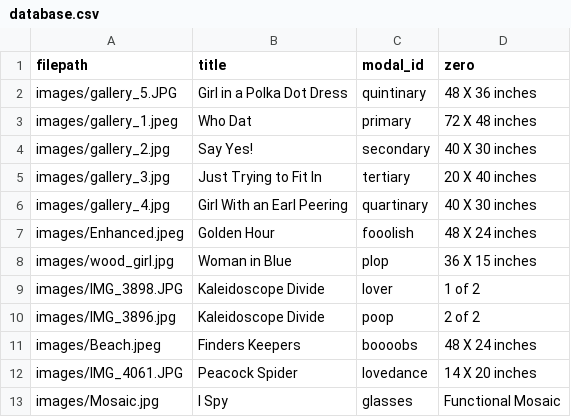
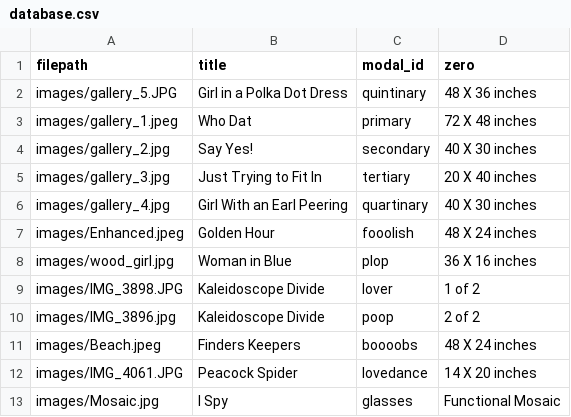
Before and after one commit to ncaldwell17/kaseysite, a CSV file: database.csv, drawn as a sheet.

Commit message:
16

```diff
--- a/database.csv
+++ b/database.csv
@@ -7,3 +7,3 @@ images/gallery_4.jpg,Girl With an Earl Peering,quartinary,40 X 30 inches
 images/Enhanced.jpeg,Golden Hour,fooolish,48 X 24 inches
-images/wood_girl.jpg,Woman in Blue,plop,36 X 15 inches
+images/wood_girl.jpg,Woman in Blue,plop,36 X 16 inches
 images/IMG_3898.JPG,Kaleidoscope Divide,lover,1 of 2
```
